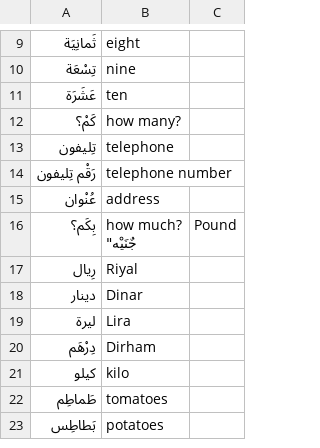
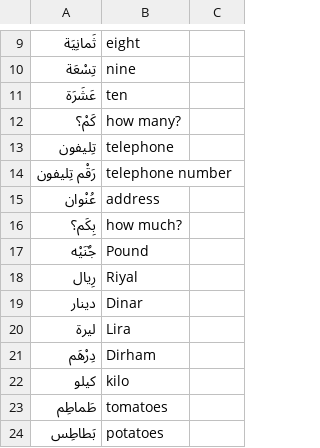
Before and after one commit to bmaupin/flashcard-sets, a CSV file: mastering-arabic-1-3rd-edition/unit10.csv, drawn as a sheet; only a part is shown, gaps mark what is left out.

Commit message:
Add missing quote

```diff
--- a/mastering-arabic-1-3rd-edition/unit10.csv
+++ b/mastering-arabic-1-3rd-edition/unit10.csv
@@ -15,4 +15,4 @@
 "عُنْوان", "address"
-"بِكَم؟", "how much?
-"جٌنَيْه", "Pound"
+"بِكَم؟", "how much?"
+"جٌنَيْه", "Pound"
 "رِيال", "Riyal"
```
